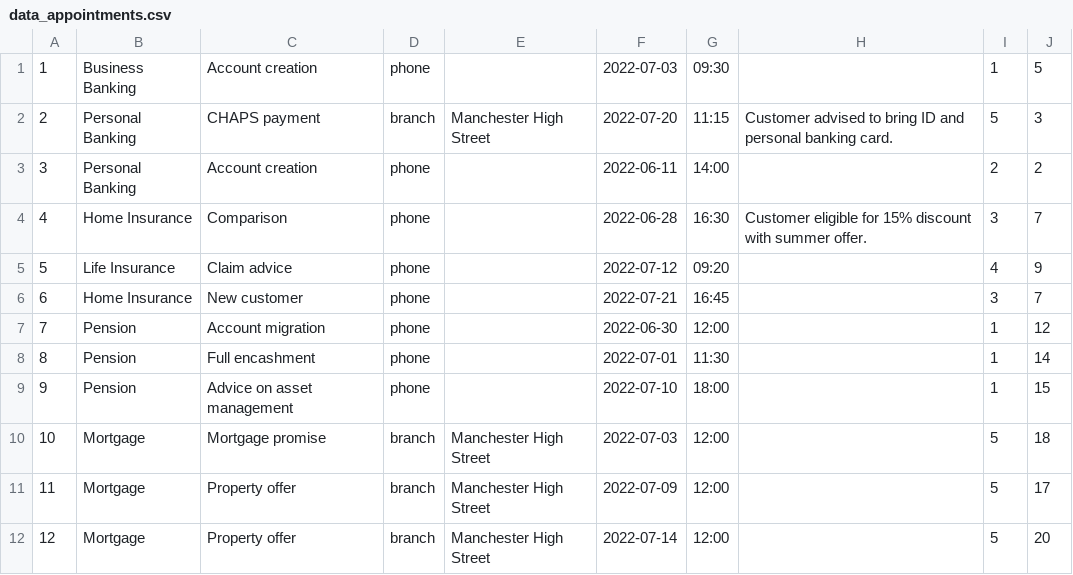
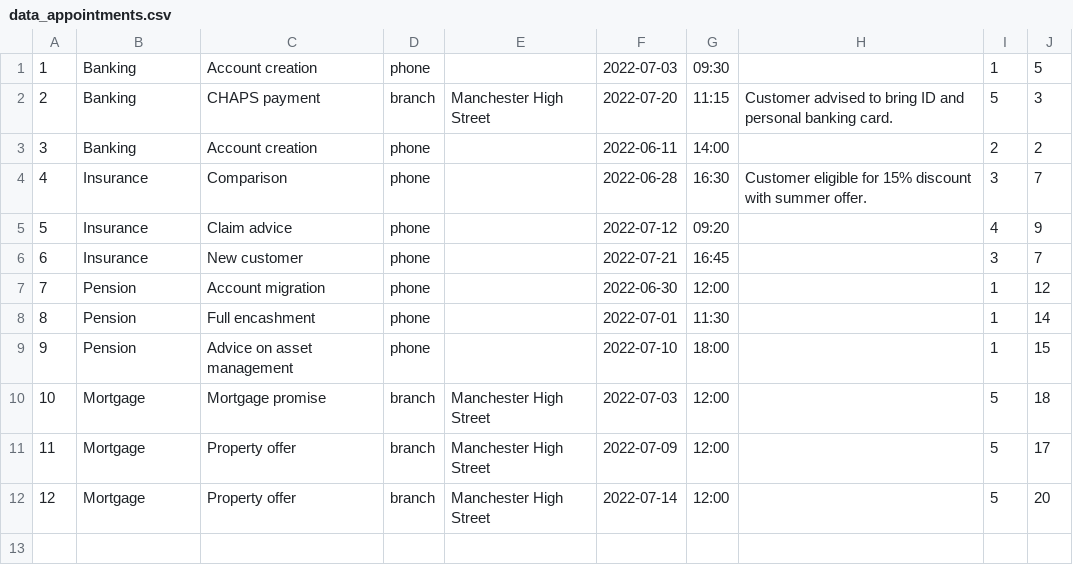
Before and after one commit to alexkinsey/concierge, a CSV file: server/database/data_appointments.csv, drawn as a sheet.

Commit message:
fixed page 1 of edit appointment

```diff
--- a/server/database/data_appointments.csv
+++ b/server/database/data_appointments.csv
@@ -1,7 +1,7 @@
-1,Business Banking,Account creation,phone,,2022-07-03,09:30,,1,5
-2,Personal Banking,CHAPS payment,branch,Manchester High Street,2022-07-20,11:15,Customer advised to bring ID and personal banking card.,5,3
-3,Personal Banking,Account creation,phone,,2022-06-11,14:00,,2,2
-4,Home Insurance,Comparison,phone,,2022-06-28,16:30,Customer eligible for 15% discount with summer offer.,3,7
-5,Life Insurance,Claim advice,phone,,2022-07-12,09:20,,4,9
-6,Home Insurance,New customer,phone,,2022-07-21,16:45,,3,7
+1,Banking,Account creation,phone,,2022-07-03,09:30,,1,5
+2,Banking,CHAPS payment,branch,Manchester High Street,2022-07-20,11:15,Customer advised to bring ID and personal banking card.,5,3
+3,Banking,Account creation,phone,,2022-06-11,14:00,,2,2
+4,Insurance,Comparison,phone,,2022-06-28,16:30,Customer eligible for 15% discount with summer offer.,3,7
+5,Insurance,Claim advice,phone,,2022-07-12,09:20,,4,9
+6,Insurance,New customer,phone,,2022-07-21,16:45,,3,7
 7,Pension,Account migration,phone,,2022-06-30,12:00,,1,12
```
Also changed, not shown: 5 other files.
